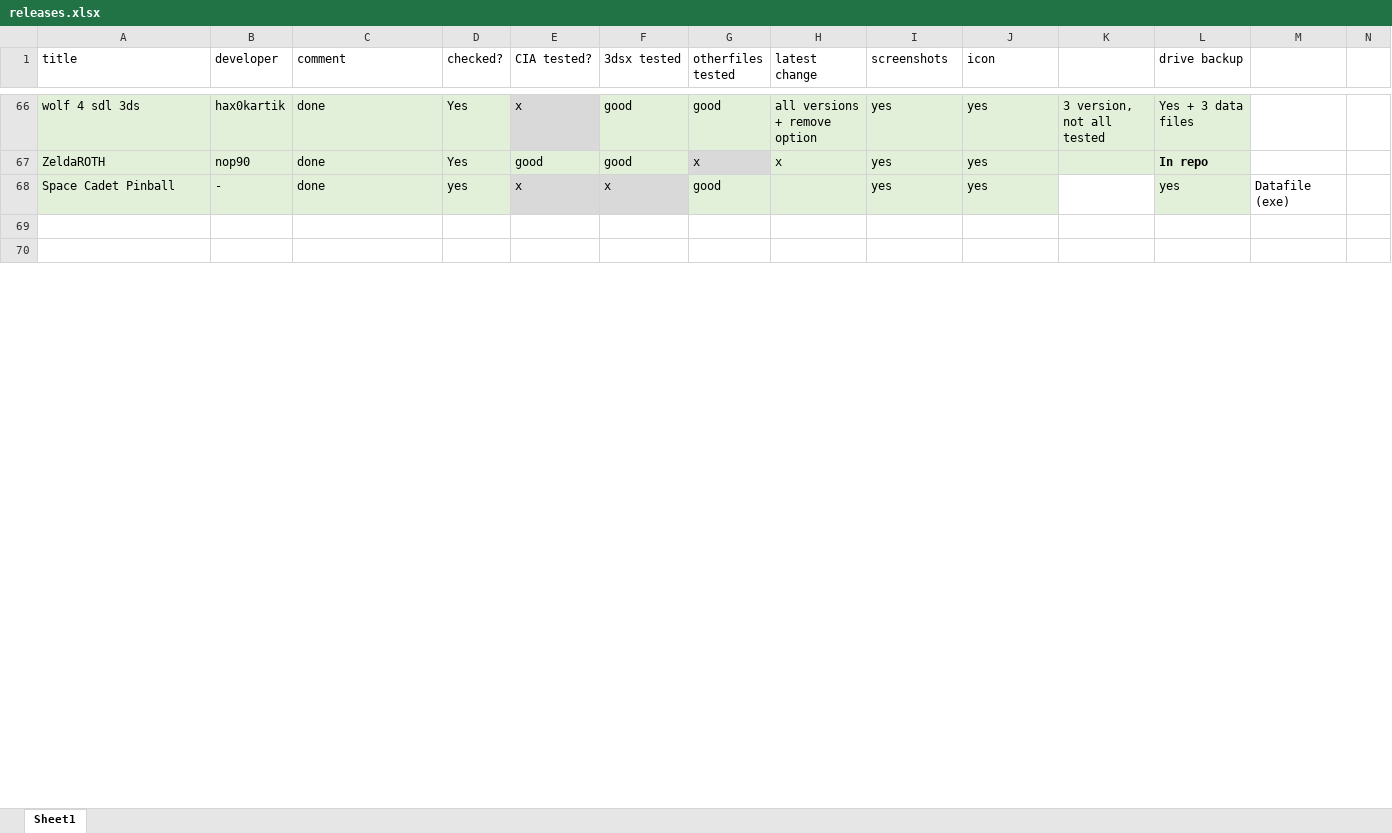
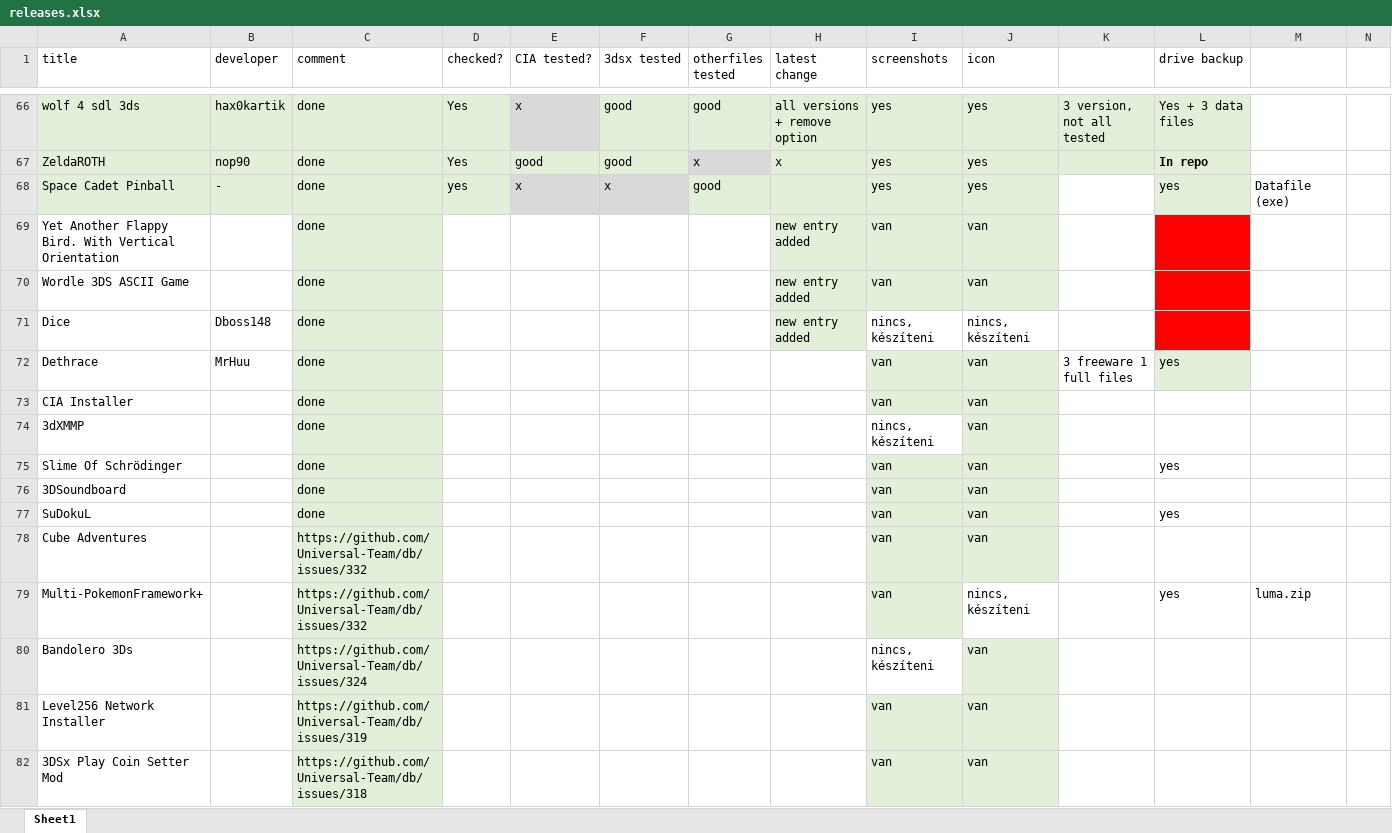
Before and after one commit to vargaviktor/3dsalt, an Excel workbook: releases.xlsx, sheet Sheet1, drawn as a sheet; only a part is shown, gaps mark what is left out; the shorter side is filled out with more unchanged rows; values as stored, in another font and other column widths than the file's, no borders; the diff covers the shown part only; the diff names each change by its address in the sheet, - before the commit and + after, or states it on an @@ line.

```diff
--- a/releases.xlsx (sheet Sheet1)
+++ b/releases.xlsx (sheet Sheet1)
+row 69: Yet Another Flappy Bird. With Vertical Orientation |  | done |  |  |  |  | new entry added | van | van
+row 70: Wordle 3DS ASCII Game |  | done |  |  |  |  | new entry added | van | van
+row 71: Dice | Dboss148 | done |  |  |  |  | new entry added | nincs, készíteni | nincs, készíteni
+row 72: Dethrace | MrHuu | done |  |  |  |  |  | van | van | 3 freeware 1 full files | yes
+row 73: CIA Installer |  | done |  |  |  |  |  | van | van
+row 74: 3dXMMP |  | done |  |  |  |  |  | nincs, készíteni | van
+row 75: Slime Of Schrödinger |  | done |  |  |  |  |  | van | van |  | yes
+row 76: 3DSoundboard |  | done |  |  |  |  |  | van | van
+row 77: SuDokuL |  | done |  |  |  |  |  | van | van |  | yes
@@ row 101 moved to row 78: Cube Adventures @@
@@ row 102 moved to row 79: Multi-PokemonFramework+ @@
@@ row 103 moved to row 80: Bandolero 3Ds @@
@@ row 104 moved to row 81: Level256 Network Installer @@
@@ row 105 moved to row 82: 3DSx Play Coin Setter Mod @@
```
Also changed, not shown: 7 added rows, 9 removed rows, 1 moved row, 12 edited cells and cell formats elsewhere in this sheet, 4 other files.
